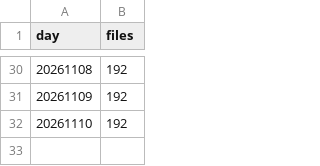
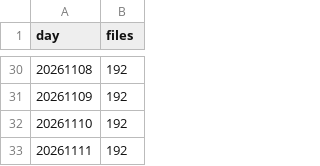
Before and after one commit to roddesbordes-dev/student-protest-tracker, a CSV file: data/added/coverage.csv, drawn as a sheet; only a part is shown, gaps mark what is left out; the diff names each change by its address in the sheet, - before the commit and + after, or states it on an @@ line.

```diff
--- a/data/added/coverage.csv
+++ b/data/added/coverage.csv
+row 33: 20261111 | 192
```
Also changed, not shown: 3 other files.
